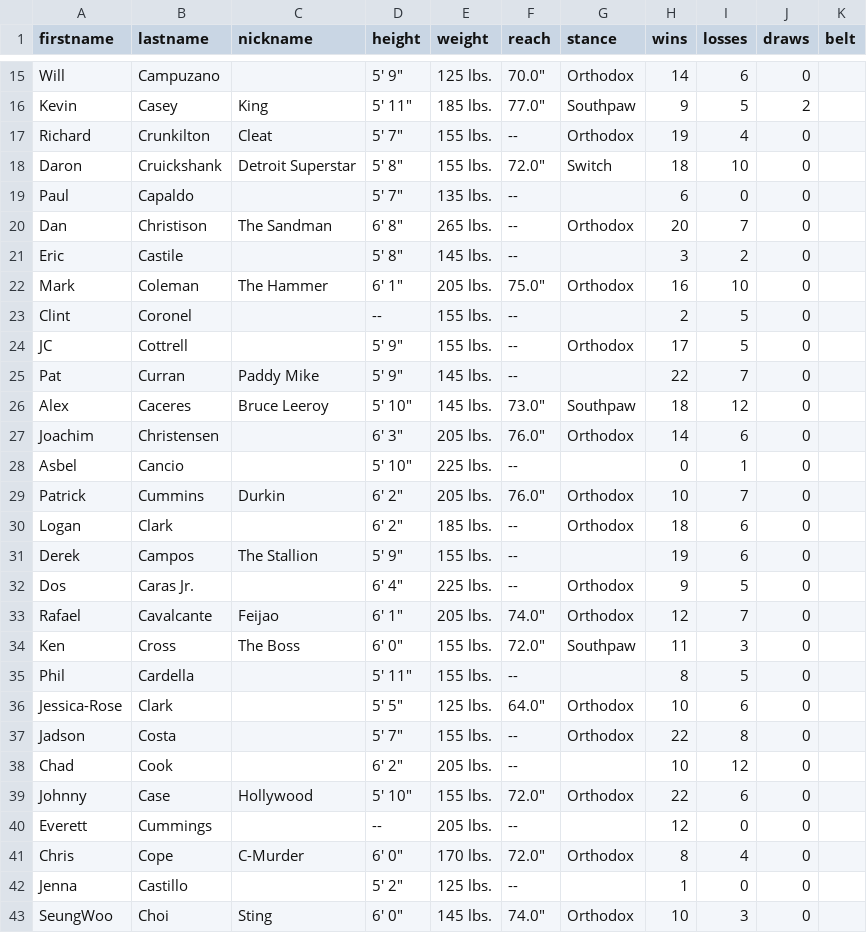
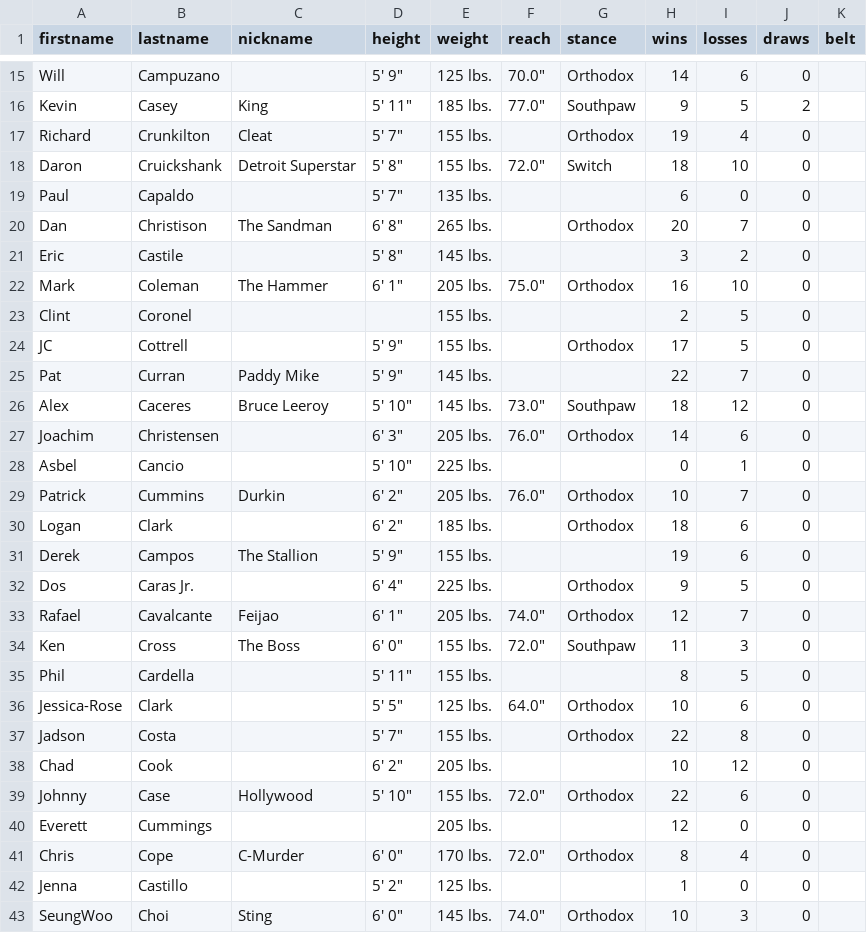
Before and after one commit to JJX30/UltimateAPI, a CSV file: assets/fighter_c.csv, drawn as a sheet; only a part is shown, gaps mark what is left out; the diff covers the shown part only.

```diff
--- a/assets/fighter_c.csv
+++ b/assets/fighter_c.csv
@@ -16,28 +16,28 @@
 "Kevin","Casey","King","5' 11""","185 lbs.","77.0""","Southpaw","9","5","2",""
-"Richard","Crunkilton","Cleat","5' 7""","155 lbs.","--","Orthodox","19","4","0",""
+"Richard","Crunkilton","Cleat","5' 7""","155 lbs.","","Orthodox","19","4","0",""
 "Daron","Cruickshank","Detroit Superstar","5' 8""","155 lbs.","72.0""","Switch","18","10","0",""
-"Paul","Capaldo","","5' 7""","135 lbs.","--","","6","0","0",""
-"Dan","Christison","The Sandman","6' 8""","265 lbs.","--","Orthodox","20","7","0",""
-"Eric","Castile","","5' 8""","145 lbs.","--","","3","2","0",""
+"Paul","Capaldo","","5' 7""","135 lbs.","","","6","0","0",""
+"Dan","Christison","The Sandman","6' 8""","265 lbs.","","Orthodox","20","7","0",""
+"Eric","Castile","","5' 8""","145 lbs.","","","3","2","0",""
 "Mark","Coleman","The Hammer","6' 1""","205 lbs.","75.0""","Orthodox","16","10","0",""
-"Clint","Coronel","","--","155 lbs.","--","","2","5","0",""
-"JC","Cottrell","","5' 9""","155 lbs.","--","Orthodox","17","5","0",""
-"Pat","Curran","Paddy Mike","5' 9""","145 lbs.","--","","22","7","0",""
+"Clint","Coronel","","","155 lbs.","","","2","5","0",""
+"JC","Cottrell","","5' 9""","155 lbs.","","Orthodox","17","5","0",""
+"Pat","Curran","Paddy Mike","5' 9""","145 lbs.","","","22","7","0",""
 "Alex","Caceres","Bruce Leeroy","5' 10""","145 lbs.","73.0""","Southpaw","18","12","0",""
 "Joachim","Christensen","","6' 3""","205 lbs.","76.0""","Orthodox","14","6","0",""
-"Asbel","Cancio","","5' 10""","225 lbs.","--","","0","1","0",""
+"Asbel","Cancio","","5' 10""","225 lbs.","","","0","1","0",""
 "Patrick","Cummins","Durkin","6' 2""","205 lbs.","76.0""","Orthodox","10","7","0",""
-"Logan","Clark","","6' 2""","185 lbs.","--","Orthodox","18","6","0",""
-"Derek","Campos","The Stallion","5' 9""","155 lbs.","--","","19","6","0",""
-"Dos","Caras Jr.","","6' 4""","225 lbs.","--","Orthodox","9","5","0",""
+"Logan","Clark","","6' 2""","185 lbs.","","Orthodox","18","6","0",""
+"Derek","Campos","The Stallion","5' 9""","155 lbs.","","","19","6","0",""
+"Dos","Caras Jr.","","6' 4""","225 lbs.","","Orthodox","9","5","0",""
 "Rafael","Cavalcante","Feijao","6' 1""","205 lbs.","74.0""","Orthodox","12","7","0",""
 "Ken","Cross","The Boss","6' 0""","155 lbs.","72.0""","Southpaw","11","3","0",""
-"Phil","Cardella","","5' 11""","155 lbs.","--","","8","5","0",""
+"Phil","Cardella","","5' 11""","155 lbs.","","","8","5","0",""
 "Jessica-Rose","Clark","","5' 5""","125 lbs.","64.0""","Orthodox","10","6","0",""
-"Jadson","Costa","","5' 7""","155 lbs.","--","Orthodox","22","8","0",""
-"Chad","Cook","","6' 2""","205 lbs.","--","","10","12","0",""
+"Jadson","Costa","","5' 7""","155 lbs.","","Orthodox","22","8","0",""
+"Chad","Cook","","6' 2""","205 lbs.","","","10","12","0",""
 "Johnny","Case","Hollywood","5' 10""","155 lbs.","72.0""","Orthodox","22","6","0",""
-"Everett","Cummings","","--","205 lbs.","--","","12","0","0",""
+"Everett","Cummings","","","205 lbs.","","","12","0","0",""
 "Chris","Cope","C-Murder","6' 0""","170 lbs.","72.0""","Orthodox","8","4","0",""
-"Jenna","Castillo","","5' 2""","125 lbs.","--","","1","0","0",""
+"Jenna","Castillo","","5' 2""","125 lbs.","","","1","0","0",""
 "SeungWoo","Choi","Sting","6' 0""","145 lbs.","74.0""","Orthodox","10","3","0",""
```
Also changed, not shown: 1 removed row and 146 edited cells elsewhere in this file, assets/fighter_b.csv, assets/fighter_g.csv, 28 other files.
